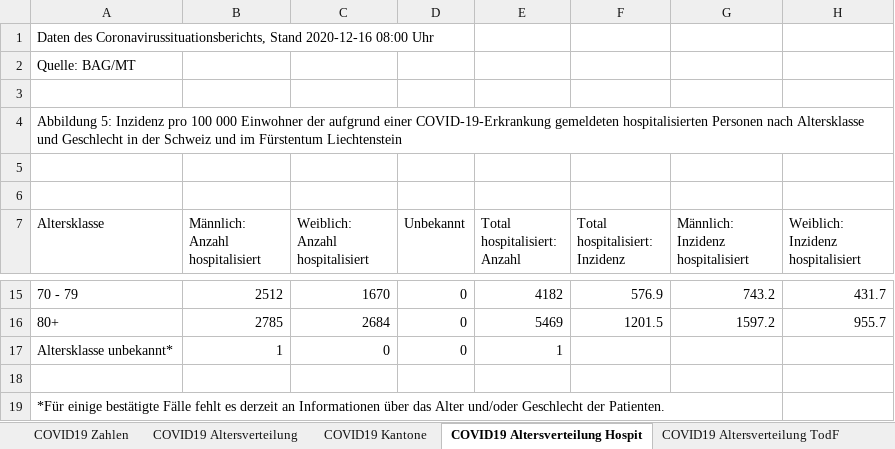
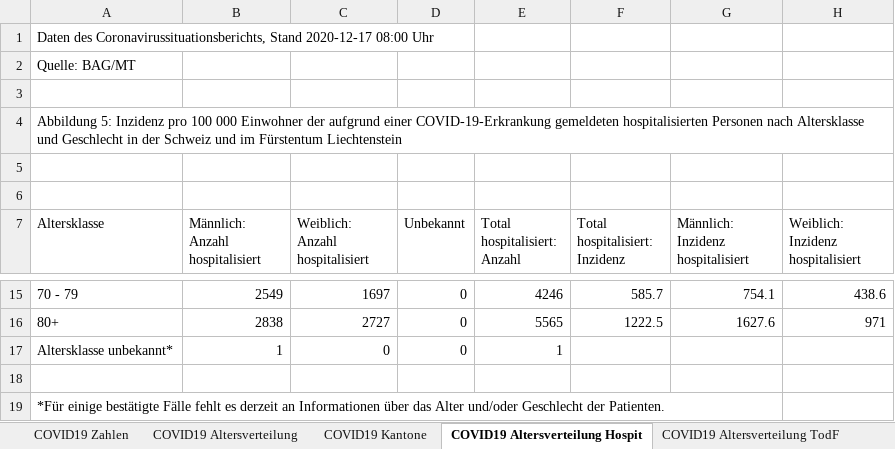
Before and after one commit to covid19ch/covid19ch.github.io, an Excel workbook: Data/2020_12_17.xlsx, sheet COVID19 Altersverteilung Hospit, drawn as a sheet; only a part is shown, gaps mark what is left out; values as stored, in another font and other column widths than the file's, no borders; the diff covers the shown part only; the diff names each change by its address in the sheet, - before the commit and + after, or states it on an @@ line.

```diff
--- a/Data/2020_12_17.xlsx (sheet COVID19 Altersverteilung Hospit)
+++ b/Data/2020_12_17.xlsx (sheet COVID19 Altersverteilung Hospit)
-A1 (Altersklasse): …Coronavirussituationsberichts, Stand 2020-12-16 08:00 Uhr
+A1 (Altersklasse): …Coronavirussituationsberichts, Stand 2020-12-17 08:00 Uhr
-B15 (Männlich: Anzahl hospitalisiert): 2512
+B15 (Männlich: Anzahl hospitalisiert): 2549
-C15 (Weiblich: Anzahl hospitalisiert): 1670
+C15 (Weiblich: Anzahl hospitalisiert): 1697
-E15 (Total hospitalisiert: Anzahl): 4182
+E15 (Total hospitalisiert: Anzahl): 4246
-F15 (Total hospitalisiert: Inzidenz): 576.9
+F15 (Total hospitalisiert: Inzidenz): 585.7
-G15: 743.2
+G15: 754.1
-H15: 431.7
+H15: 438.6
-B16 (Männlich: Anzahl hospitalisiert): 2785
+B16 (Männlich: Anzahl hospitalisiert): 2838
-C16 (Weiblich: Anzahl hospitalisiert): 2684
+C16 (Weiblich: Anzahl hospitalisiert): 2727
-E16 (Total hospitalisiert: Anzahl): 5469
+E16 (Total hospitalisiert: Anzahl): 5565
-F16 (Total hospitalisiert: Inzidenz): 1201.5
+F16 (Total hospitalisiert: Inzidenz): 1222.5
-G16: 1597.2
+G16: 1627.6
-H16: 955.7
+H16: 971
```
Also changed, not shown: 32 edited cells elsewhere in this sheet, sheet COVID19 Zahlen, sheet COVID19 Kantone, sheet COVID19 Altersverteilung, sheet COVID19 Altersverteilung TodF, sheet COVID19 Isolation Quarantäne.
